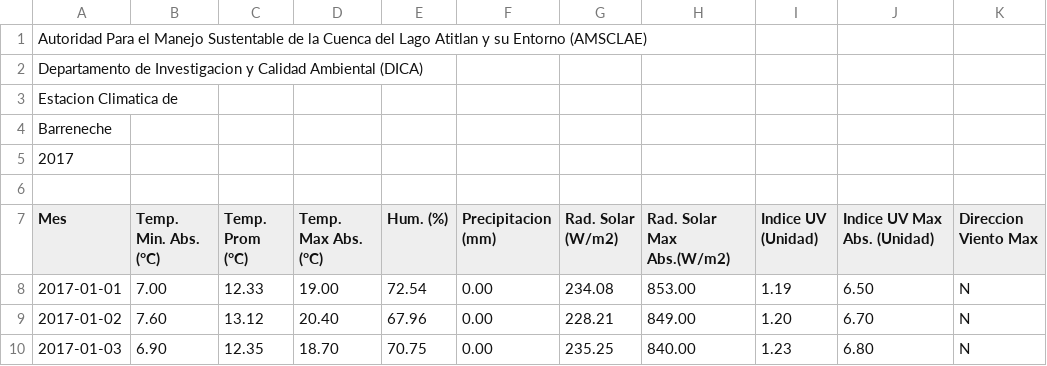
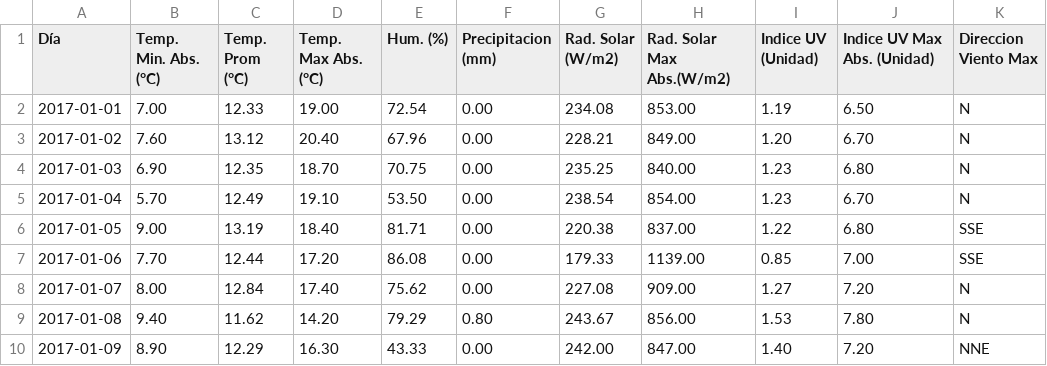
Before and after one commit to marcoramirez21/Yikbalruxetzijnaoj, a CSV file: atitlán/ruxeeltzij/csv/DATOS CLIMATICOS DICA-AMSCLAE-Barreneche-2017.csv, drawn as a sheet; only a part is shown; the shorter side is filled out with more unchanged rows; removed rows and columns are numbered as before the commit, all else as after; rows hold the shown columns only; the diff names each change by its address in the sheet, - before the commit and + after, or states it on an @@ line.

```diff
--- a/atitlán/ruxeeltzij/csv/DATOS CLIMATICOS DICA-AMSCLAE-Barreneche-2017.csv
+++ b/atitlán/ruxeeltzij/csv/DATOS CLIMATICOS DICA-AMSCLAE-Barreneche-2017.csv
-row 1: Autoridad Para el Manejo Sustentable de la Cuenca del Lago Atitlan y su Entorno (AMSCLAE)
-row 2: Departamento de Investigacion y Calidad Ambiental (DICA)
-row 3: Estacion Climatica de
-row 4: Barreneche
-row 5: 2017
-row 6: (empty)
-A1: Mes
+A1: Día
```
Also changed, not shown: atitlán/ruxeeltzij/csv/DATOS CLIMATICOS DICA-AMSCLAE-Barreneche-2011.csv, atitlán/ruxeeltzij/csv/DATOS CLIMATICOS DICA-AMSCLAE-Barreneche-2012.csv, 50 other files.
